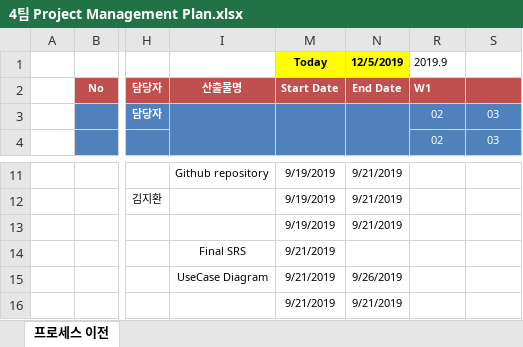
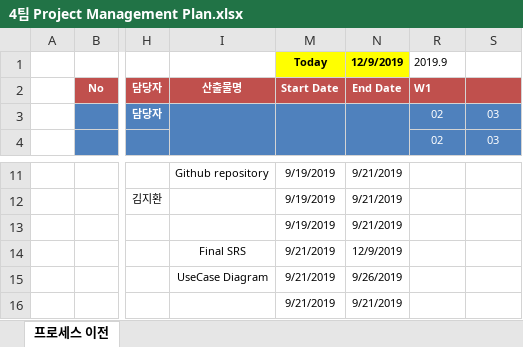
Before and after one commit to 7hong13/FillingGood, an Excel workbook: 4팀 Project Management Plan.xlsx, sheet 프로세스 이전, drawn as a sheet; only a part is shown, gaps mark what is left out; values as stored, in another font and other column widths than the file's, no borders; conditional formats not drawn; the diff covers the shown part only; the diff names each change by its address in the sheet, - before the commit and + after, or states it on an @@ line.

```diff
--- a/4팀 Project Management Plan.xlsx (sheet 프로세스 이전)
+++ b/4팀 Project Management Plan.xlsx (sheet 프로세스 이전)
-N1: 12/5/2019
+N1: 12/9/2019
-N14: (empty)
+N14: 12/9/2019
```
Also changed, not shown: 15 edited cells elsewhere in this sheet.
